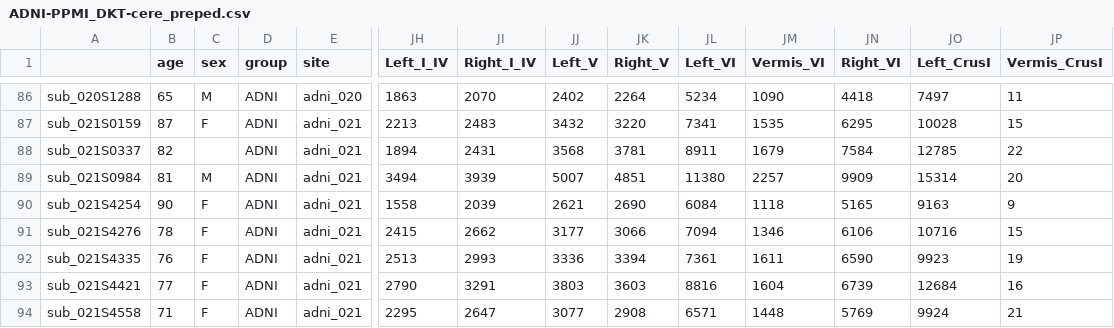
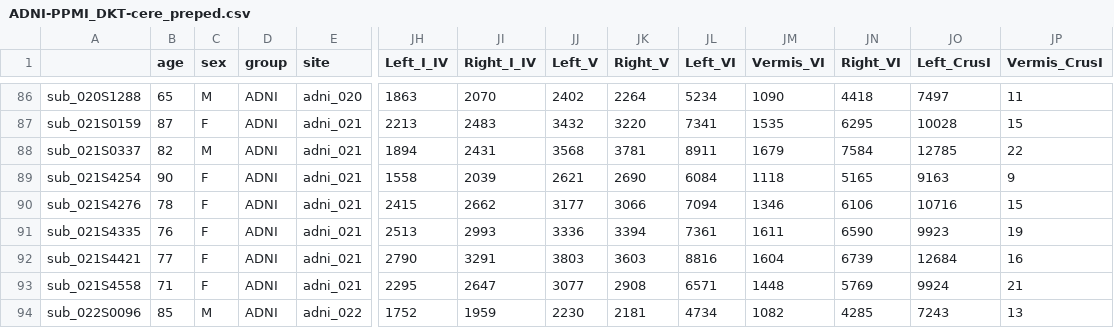
Before and after one commit to neurodatascience/ET_biomarker, a CSV file: tab_data/ADNI-PPMI_DKT-cere_preped.csv, drawn as a sheet; only a part is shown, gaps mark what is left out; the shorter side is filled out with more unchanged rows; rows hold the shown columns only; the diff names each change by its address in the sheet, - before the commit and + after, or states it on an @@ line.

```diff
--- a/tab_data/ADNI-PPMI_DKT-cere_preped.csv
+++ b/tab_data/ADNI-PPMI_DKT-cere_preped.csv
-C88 (sex): (empty)
+C88 (sex): M
-row 89: sub_021S0984 | 81 | M | ADNI | adni_021 | 3494 | 3939 | 5007 | 4851 | 11380 | 2257 | 9909 | 15314 | 20
```
Also changed, not shown: 6 other files.
